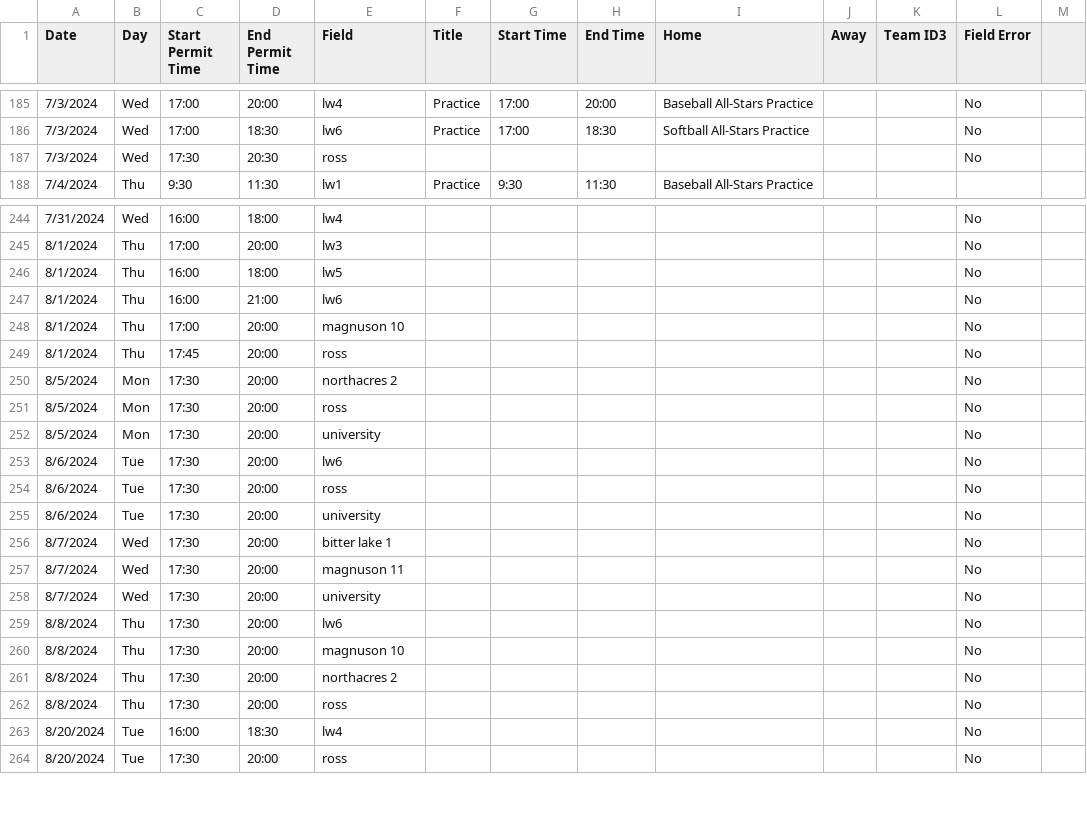
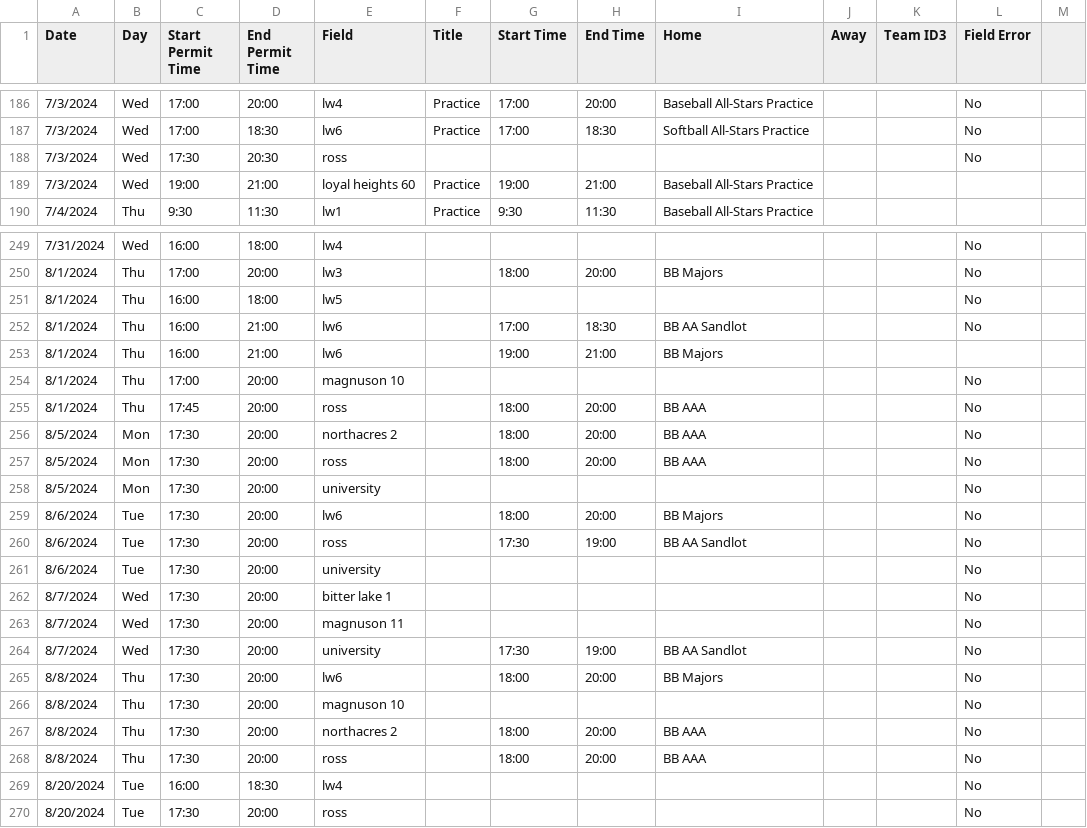
Before and after one commit to ncllball/ncll-schedule, a CSV file: assigned_permits_60ft_summer.csv, drawn as a sheet; only a part is shown, gaps mark what is left out; the diff covers the shown part only.

```diff
--- a/assigned_permits_60ft_summer.csv
+++ b/assigned_permits_60ft_summer.csv
@@ -187,2 +188,3 @@ Date,Day,Start Permit Time,End Permit Time,Field,Title,Start Time,End Time,Home,
 7/3/2024,Wed,17:30,20:30,ross,,,,,,,No,
+7/3/2024,Wed,19:00,21:00,loyal heights 60,Practice,19:00,21:00,Baseball All-Stars Practice,,,,
 7/4/2024,Thu,9:30,11:30,lw1,Practice,9:30,11:30,Baseball All-Stars Practice,,,,
@@ -244,12 +249,13 @@ Date,Day,Start Permit Time,End Permit Time,Field,Title,Start Time,End Time,Home,
 7/31/2024,Wed,16:00,18:00,lw4,,,,,,,No,
-8/1/2024,Thu,17:00,20:00,lw3,,,,,,,No,
+8/1/2024,Thu,17:00,20:00,lw3,,18:00,20:00,BB Majors,,,No,
 8/1/2024,Thu,16:00,18:00,lw5,,,,,,,No,
-8/1/2024,Thu,16:00,21:00,lw6,,,,,,,No,
+8/1/2024,Thu,16:00,21:00,lw6,,17:00,18:30,BB AA Sandlot,,,No,
+8/1/2024,Thu,16:00,21:00,lw6,,19:00,21:00,BB Majors,,,,
 8/1/2024,Thu,17:00,20:00,magnuson 10,,,,,,,No,
-8/1/2024,Thu,17:45,20:00,ross,,,,,,,No,
-8/5/2024,Mon,17:30,20:00,northacres 2,,,,,,,No,
-8/5/2024,Mon,17:30,20:00,ross,,,,,,,No,
+8/1/2024,Thu,17:45,20:00,ross,,18:00,20:00,BB AAA,,,No,
+8/5/2024,Mon,17:30,20:00,northacres 2,,18:00,20:00,BB AAA,,,No,
+8/5/2024,Mon,17:30,20:00,ross,,18:00,20:00,BB AAA,,,No,
 8/5/2024,Mon,17:30,20:00,university,,,,,,,No,
-8/6/2024,Tue,17:30,20:00,lw6,,,,,,,No,
-8/6/2024,Tue,17:30,20:00,ross,,,,,,,No,
+8/6/2024,Tue,17:30,20:00,lw6,,18:00,20:00,BB Majors,,,No,
+8/6/2024,Tue,17:30,20:00,ross,,17:30,19:00,BB AA Sandlot,,,No,
 8/6/2024,Tue,17:30,20:00,university,,,,,,,No,
@@ -257,7 +263,7 @@ Date,Day,Start Permit Time,End Permit Time,Field,Title,Start Time,End Time,Home,
 8/7/2024,Wed,17:30,20:00,magnuson 11,,,,,,,No,
-8/7/2024,Wed,17:30,20:00,university,,,,,,,No,
-8/8/2024,Thu,17:30,20:00,lw6,,,,,,,No,
+8/7/2024,Wed,17:30,20:00,university,,17:30,19:00,BB AA Sandlot,,,No,
+8/8/2024,Thu,17:30,20:00,lw6,,18:00,20:00,BB Majors,,,No,
 8/8/2024,Thu,17:30,20:00,magnuson 10,,,,,,,No,
-8/8/2024,Thu,17:30,20:00,northacres 2,,,,,,,No,
-8/8/2024,Thu,17:30,20:00,ross,,,,,,,No,
+8/8/2024,Thu,17:30,20:00,northacres 2,,18:00,20:00,BB AAA,,,No,
+8/8/2024,Thu,17:30,20:00,ross,,18:00,20:00,BB AAA,,,No,
 8/20/2024,Tue,16:00,18:30,lw4,,,,,,,No,
```
Also changed, not shown: 4 added rows and 64 edited cells elsewhere in this file, 1 other file.
